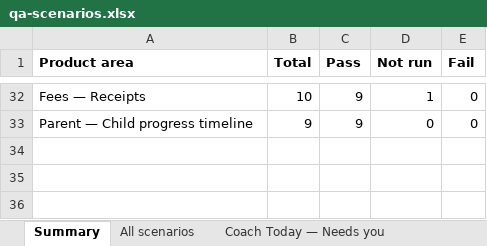
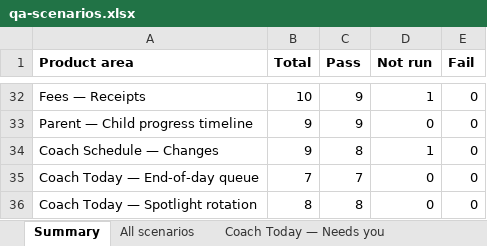
Before and after one commit to appsworld2027/Parent-plus-, an Excel workbook: testing/qa-scenarios.xlsx, sheet Summary, drawn as a sheet; only a part is shown, gaps mark what is left out; values as stored, in another font and other column widths than the file's, no borders; the diff names each change by its address in the sheet, - before the commit and + after, or states it on an @@ line.

```diff
--- a/testing/qa-scenarios.xlsx (sheet Summary)
+++ b/testing/qa-scenarios.xlsx (sheet Summary)
+row 34: Coach Schedule — Changes | 9 | 8 | 1 | 0
+row 35: Coach Today — End-of-day queue | 7 | 7 | 0 | 0
+row 36: Coach Today — Spotlight rotation | 8 | 8 | 0 | 0
```
Also changed, not shown: sheet All scenarios, other sheet tabs, 22 other files.
